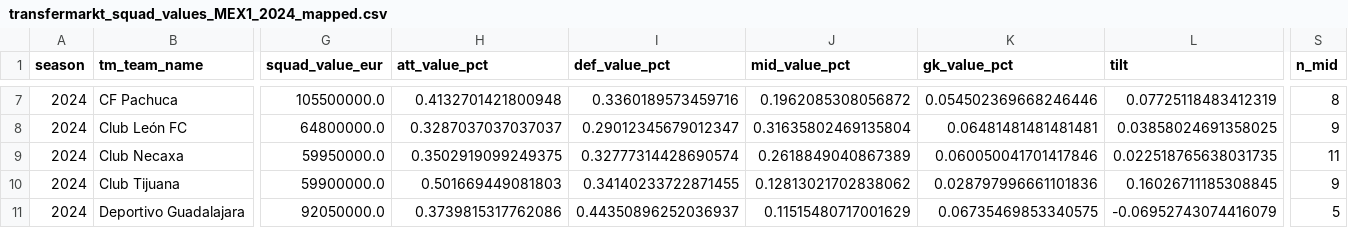
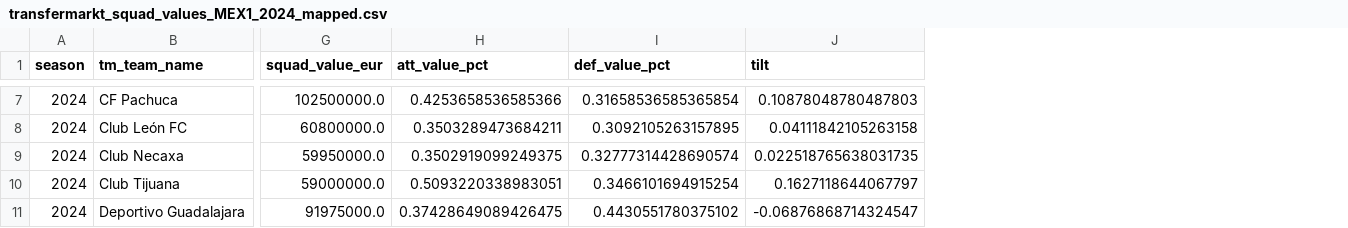
Before and after one commit to RyanG73/MLS, a CSV file: data/transfermarkt_squad_values_MEX1_2024_mapped.csv, drawn as a sheet; only a part is shown, gaps mark what is left out; removed rows and columns are numbered as before the commit, all else as after; the diff covers the shown part only; the diff names each change by its address in the sheet, - before the commit and + after, or states it on an @@ line.

```diff
--- a/data/transfermarkt_squad_values_MEX1_2024_mapped.csv
+++ b/data/transfermarkt_squad_values_MEX1_2024_mapped.csv
-column J (mid_value_pct), rows 7-11: 0.1962085308056872 | 0.31635802469135804 | 0.2618849040867389 | 0.12813021702838062 | 0.11515480717001629
-column K (gk_value_pct), rows 7-11: 0.054502369668246446 | 0.06481481481481481 | 0.060050041701417846 | 0.028797996661101836 | 0.06735469853340575
-column S (n_mid), rows 7-11: 8 | 9 | 11 | 9 | 5
-G7 (squad_value_eur): 105500000.0
+G7 (squad_value_eur): 102500000.0
-H7 (att_value_pct): 0.4132701421800948
+H7 (att_value_pct): 0.4253658536585366
-I7 (def_value_pct): 0.3360189573459716
+I7 (def_value_pct): 0.31658536585365854
-J7 (tilt): 0.07725118483412319
+J7 (tilt): 0.10878048780487803
-G8 (squad_value_eur): 64800000.0
+G8 (squad_value_eur): 60800000.0
-H8 (att_value_pct): 0.3287037037037037
+H8 (att_value_pct): 0.3503289473684211
-I8 (def_value_pct): 0.29012345679012347
+I8 (def_value_pct): 0.3092105263157895
-J8 (tilt): 0.03858024691358025
+J8 (tilt): 0.04111842105263158
-G10 (squad_value_eur): 59900000.0
+G10 (squad_value_eur): 59000000.0
-H10 (att_value_pct): 0.501669449081803
+H10 (att_value_pct): 0.5093220338983051
-I10 (def_value_pct): 0.34140233722871455
+I10 (def_value_pct): 0.3466101694915254
-J10 (tilt): 0.16026711185308845
+J10 (tilt): 0.1627118644067797
-G11 (squad_value_eur): 92050000.0
+G11 (squad_value_eur): 91975000.0
-H11 (att_value_pct): 0.3739815317762086
+H11 (att_value_pct): 0.37428649089426475
-I11 (def_value_pct): 0.44350896252036937
+I11 (def_value_pct): 0.4430551780375102
-J11 (tilt): -0.06952743074416079
+J11 (tilt): -0.06876868714324547
```
Also changed, not shown: 73 edited cells elsewhere in this file.
